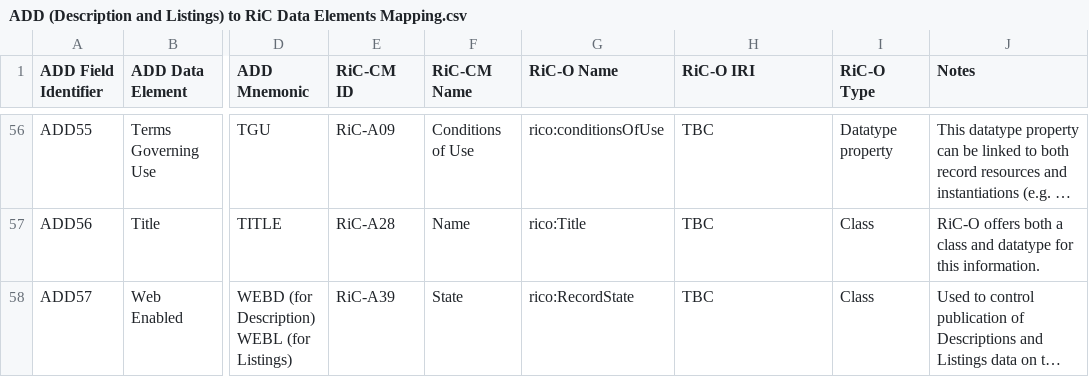
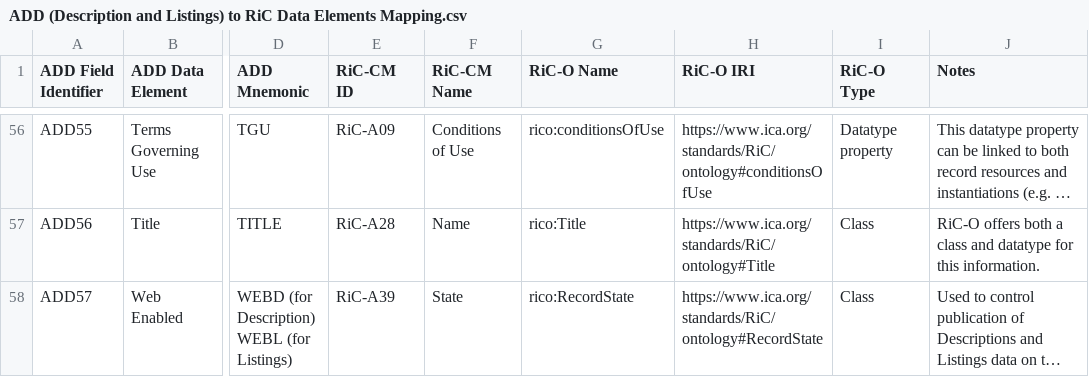
Before and after one commit to williamsonrichard/records_in_contexts_draw_io_parser, a CSV file: gbad/schema/description-listings/ADD (Description and Listings) to RiC Data Elements Mapping.csv, drawn as a sheet; only a part is shown, gaps mark what is left out; long unchanged cells end in …; the diff covers the shown part only; the diff names each change by its address in the sheet, - before the commit and + after, or states it on an @@ line.

```diff
--- a/gbad/schema/description-listings/ADD (Description and Listings) to RiC Data Elements Mapping.csv
+++ b/gbad/schema/description-listings/ADD (Description and Listings) to RiC Data Elements Mapping.csv
-H56 (RiC-O IRI): TBC
+H56 (RiC-O IRI): https://www.ica.org/standards/RiC/ontology#conditionsOfUse
-H57 (RiC-O IRI): TBC
+H57 (RiC-O IRI): https://www.ica.org/standards/RiC/ontology#Title
-H58 (RiC-O IRI): TBC
+H58 (RiC-O IRI): https://www.ica.org/standards/RiC/ontology#RecordState
```
Also changed, not shown: 47 edited cells elsewhere in this file, gbad/schema/authority/Authorities to RiC Data Elements Mapping.csv.
